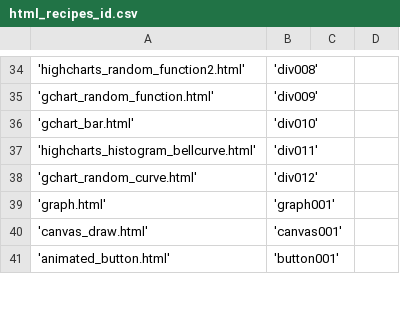
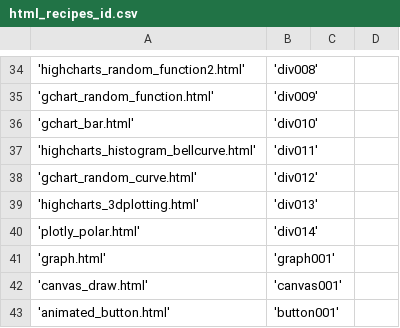
Before and after one commit to OlgaBelitskaya/cookbooks, a CSV file: html_recipes/html_recipes_id.csv, drawn as a sheet; only a part is shown, gaps mark what is left out.

Commit message:
add html_recipes/html_recipes_id.csv

```diff
--- a/html_recipes/html_recipes_id.csv
+++ b/html_recipes/html_recipes_id.csv
@@ -38,2 +38,4 @@
 'gchart_random_curve.html','div012'
+'highcharts_3dplotting.html','div013'
+'plotly_polar.html','div014'
 'graph.html','graph001'
```
